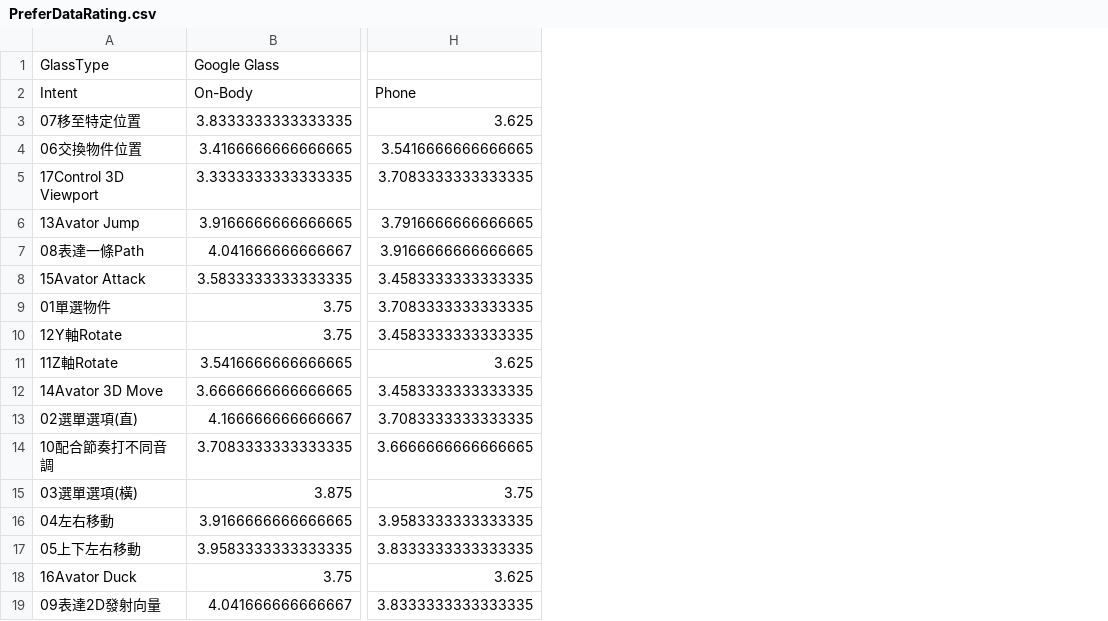
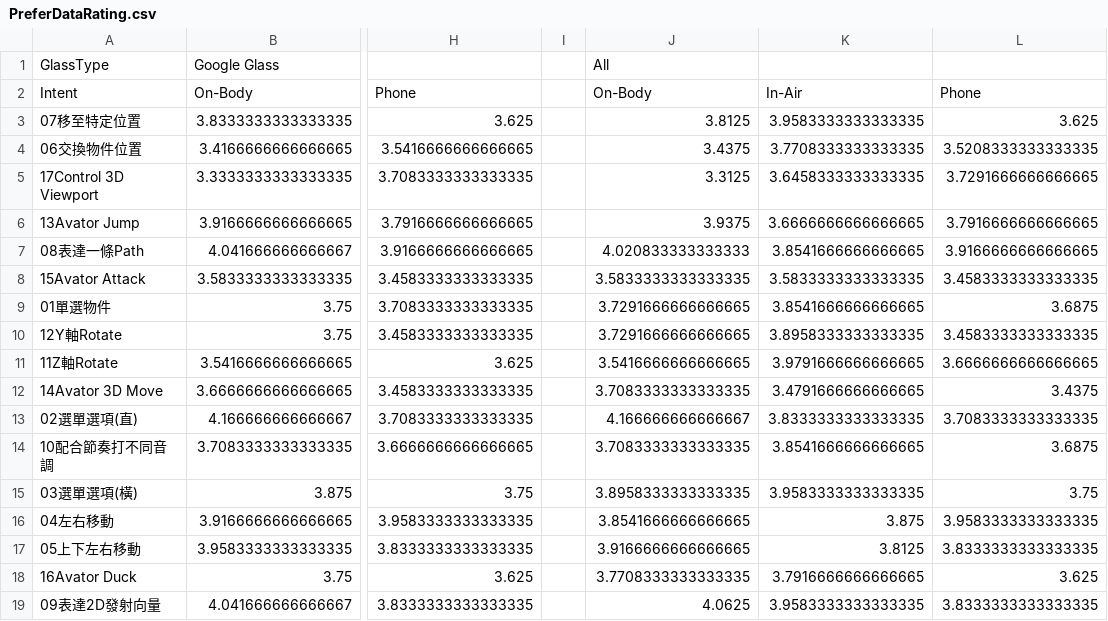
Before and after one commit to huw12313212/GlassGameDataAnalysis, a CSV file: 統計/PreferDataRating.csv, drawn as a sheet; only a part is shown, gaps mark what is left out; the diff names each change by its address in the sheet, - before the commit and + after, or states it on an @@ line.

Commit message:
AgreementData

```diff
--- a/統計/PreferDataRating.csv
+++ b/統計/PreferDataRating.csv
+column I, empty
+column J, rows 1-19: All | On-Body | 3.8125 | 3.4375 | 3.3125 | 3.9375 | 4.020833333333333 | 3.5833333333333335 | 3.7291666666666665 | 3.7291666666666665 | 3.5416666666666665 | 3.7083333333333335 | 4.166666666666667 | 3.7083333333333335 | 3.8958333333333335 | 3.8541666666666665 | 3.9166666666666665 | 3.7708333333333335 | 4.0625
+column K, rows 2-19: In-Air | 3.9583333333333335 | 3.7708333333333335 | 3.6458333333333335 | 3.6666666666666665 | 3.8541666666666665 | 3.5833333333333335 | 3.8541666666666665 | 3.8958333333333335 | 3.9791666666666665 | 3.4791666666666665 | 3.8333333333333335 | 3.8541666666666665 | 3.9583333333333335 | 3.875 | 3.8125 | 3.7916666666666665 | 3.9583333333333335
+column L, rows 2-19: Phone | 3.625 | 3.5208333333333335 | 3.7291666666666665 | 3.7916666666666665 | 3.9166666666666665 | 3.4583333333333335 | 3.6875 | 3.4583333333333335 | 3.6666666666666665 | 3.4375 | 3.7083333333333335 | 3.6875 | 3.75 | 3.9583333333333335 | 3.8333333333333335 | 3.625 | 3.8333333333333335
```
Also changed, not shown: 備份/result_huw_final3.csv, 10 other files.
